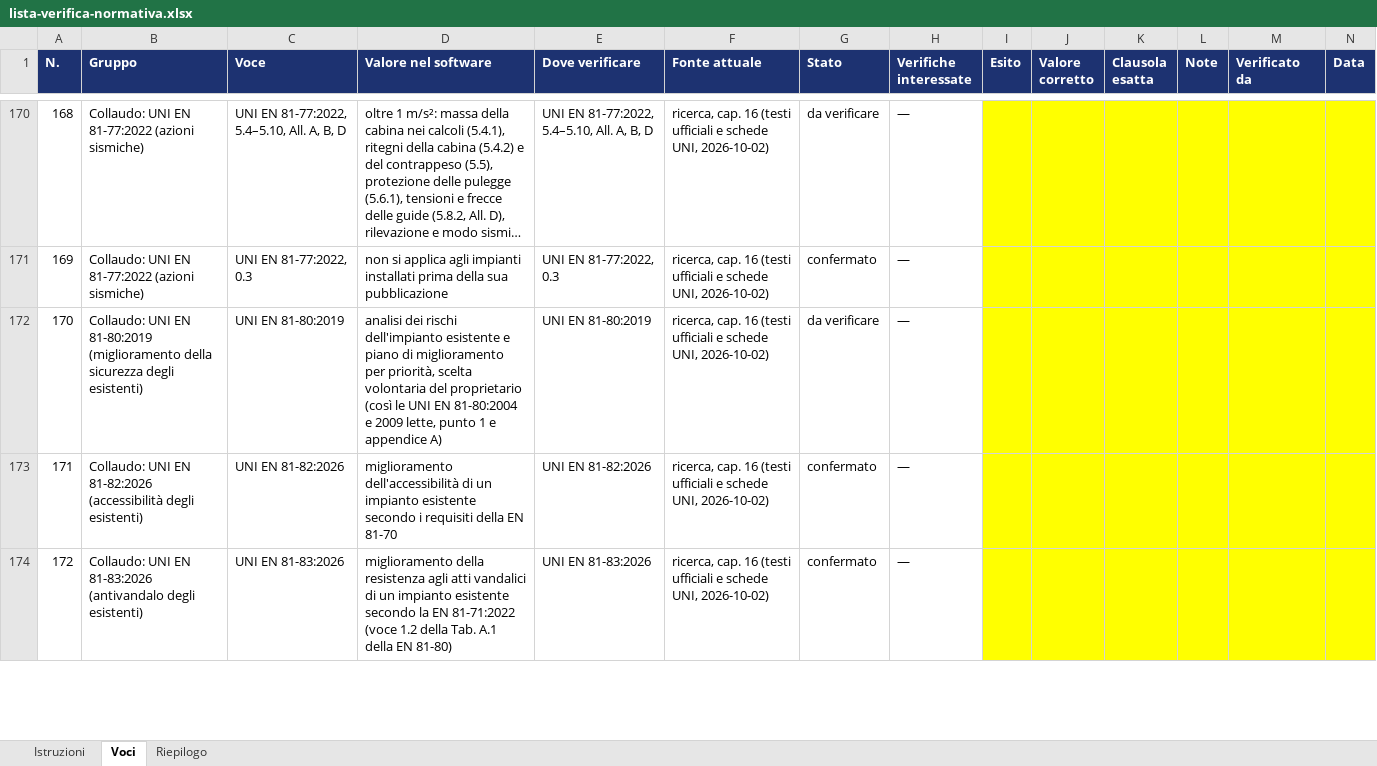
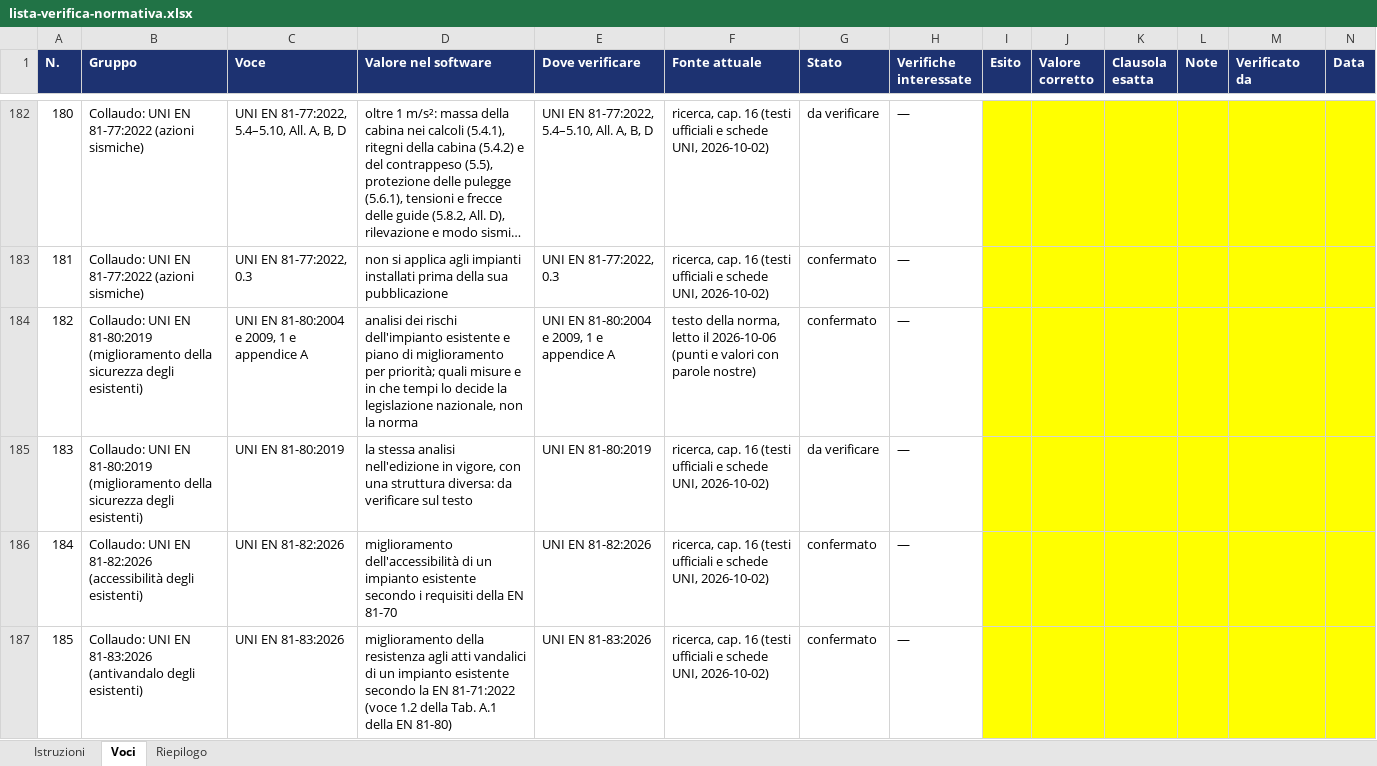
Before and after one commit to stefkostefko92-ux/Few-few, an Excel workbook: liftpilot/docs/lista-verifica-normativa.xlsx, sheet Voci, drawn as a sheet; only a part is shown, gaps mark what is left out; long unchanged cells end in …; values as stored, in another font and other column widths than the file's, no borders; addresses are those after the commit; the diff covers the shown part only; the diff names each change by its address in the sheet, - before the commit and + after, or states it on an @@ line.

```diff
--- a/liftpilot/docs/lista-verifica-normativa.xlsx (sheet Voci)
+++ b/liftpilot/docs/lista-verifica-normativa.xlsx (sheet Voci)
@@ column A (N.) renumbered from row 139 down @@
+row 184: 182 | Collaudo: UNI EN 81-80:2019 (miglioramento della sicurezza degli esistenti) | UNI EN 81-80:2004 e 2009, 1 e appendice A | analisi dei rischi dell'impianto esistente e piano di miglioramento per priorità; quali misure e in che tempi lo decide la legislazione nazionale, non la norma | UNI EN 81-80:2004 e 2009, 1 e appendice A | testo della norma, letto il 2026-10-06 (punti e valori con parole nostre) | confermato | —
-D185 (Valore nel software): analisi dei rischi dell'impianto esistente e piano di miglioramento per priorità, scelta volontaria del proprietario (così le UNI EN 81-80:2004 e 2009 lette, punto 1 e appendice A)
+D185 (Valore nel software): la stessa analisi nell'edizione in vigore, con una struttura diversa: da verificare sul testo
```
Also changed, not shown: 12 added rows and 136 edited cells elsewhere in this sheet, sheet Riepilogo, 42 other files.
